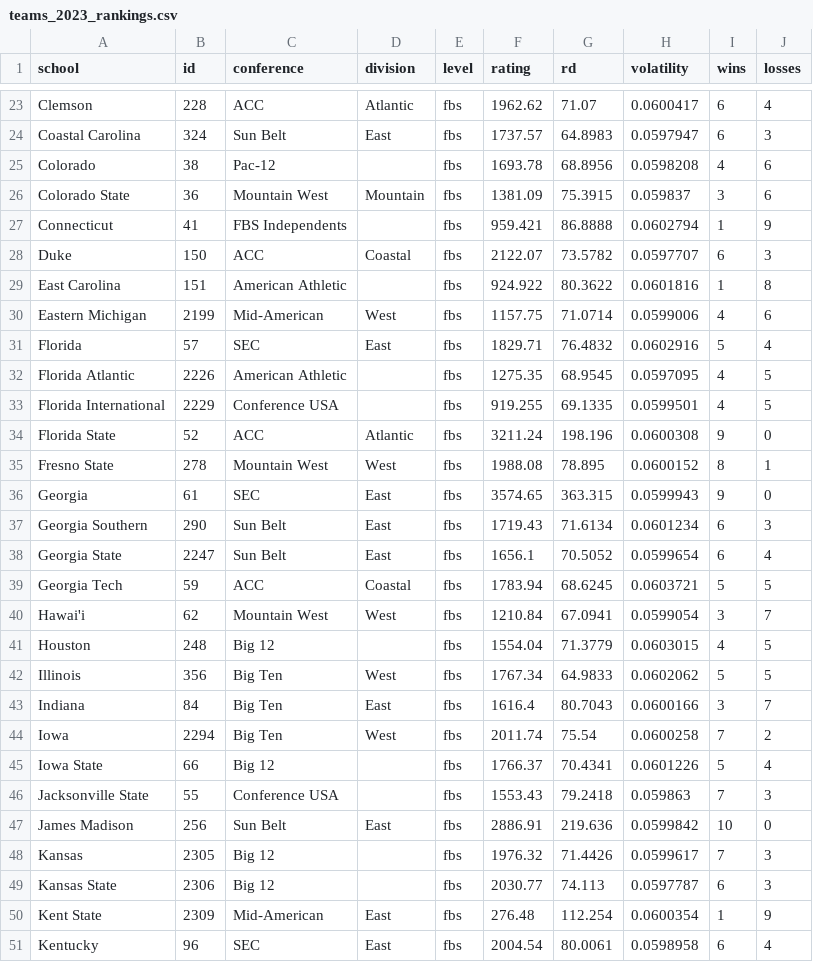
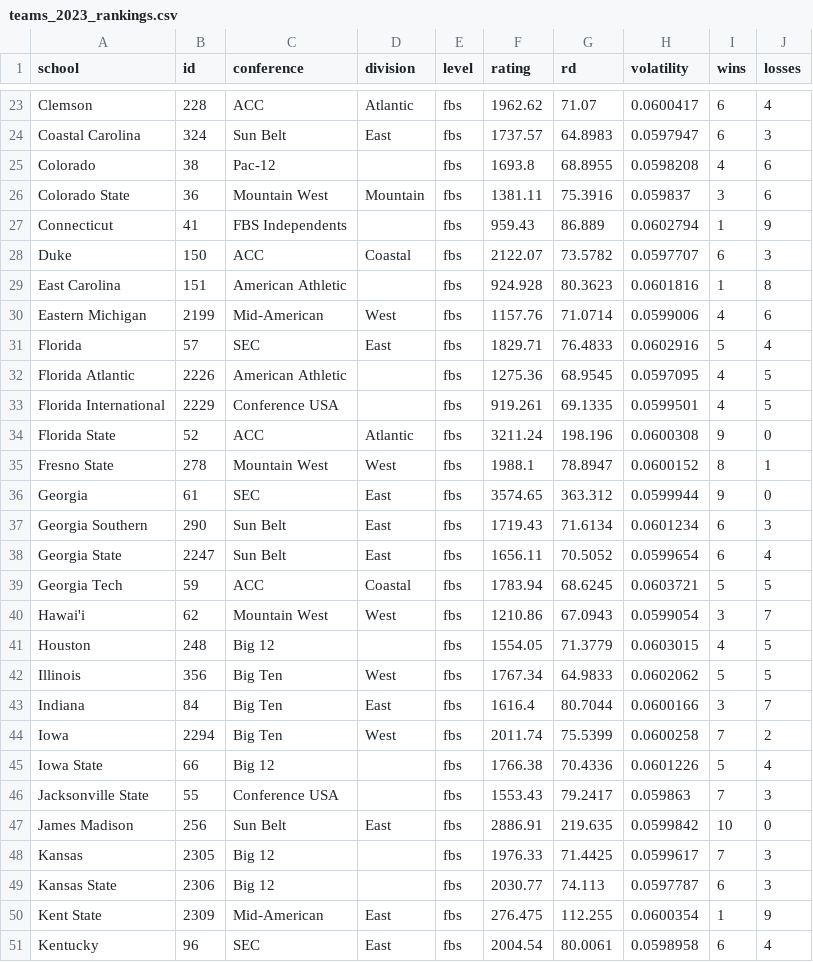
Before and after one commit to jackwarfield/cfb_rankings, a CSV file: teams_2023_rankings.csv, drawn as a sheet; only a part is shown, gaps mark what is left out; the diff covers the shown part only.

```diff
--- a/teams_2023_rankings.csv
+++ b/teams_2023_rankings.csv
@@ -24,28 +24,28 @@ Clemson,228,ACC,Atlantic,fbs,1962.62,71.07,0.0600417,6,4
 Coastal Carolina,324,Sun Belt,East,fbs,1737.57,64.8983,0.0597947,6,3
-Colorado,38,Pac-12,,fbs,1693.78,68.8956,0.0598208,4,6
-Colorado State,36,Mountain West,Mountain,fbs,1381.09,75.3915,0.059837,3,6
-Connecticut,41,FBS Independents,,fbs,959.421,86.8888,0.0602794,1,9
+Colorado,38,Pac-12,,fbs,1693.8,68.8955,0.0598208,4,6
+Colorado State,36,Mountain West,Mountain,fbs,1381.11,75.3916,0.059837,3,6
+Connecticut,41,FBS Independents,,fbs,959.43,86.889,0.0602794,1,9
 Duke,150,ACC,Coastal,fbs,2122.07,73.5782,0.0597707,6,3
-East Carolina,151,American Athletic,,fbs,924.922,80.3622,0.0601816,1,8
-Eastern Michigan,2199,Mid-American,West,fbs,1157.75,71.0714,0.0599006,4,6
-Florida,57,SEC,East,fbs,1829.71,76.4832,0.0602916,5,4
-Florida Atlantic,2226,American Athletic,,fbs,1275.35,68.9545,0.0597095,4,5
-Florida International,2229,Conference USA,,fbs,919.255,69.1335,0.0599501,4,5
+East Carolina,151,American Athletic,,fbs,924.928,80.3623,0.0601816,1,8
+Eastern Michigan,2199,Mid-American,West,fbs,1157.76,71.0714,0.0599006,4,6
+Florida,57,SEC,East,fbs,1829.71,76.4833,0.0602916,5,4
+Florida Atlantic,2226,American Athletic,,fbs,1275.36,68.9545,0.0597095,4,5
+Florida International,2229,Conference USA,,fbs,919.261,69.1335,0.0599501,4,5
 Florida State,52,ACC,Atlantic,fbs,3211.24,198.196,0.0600308,9,0
-Fresno State,278,Mountain West,West,fbs,1988.08,78.895,0.0600152,8,1
-Georgia,61,SEC,East,fbs,3574.65,363.315,0.0599943,9,0
+Fresno State,278,Mountain West,West,fbs,1988.1,78.8947,0.0600152,8,1
+Georgia,61,SEC,East,fbs,3574.65,363.312,0.0599944,9,0
 Georgia Southern,290,Sun Belt,East,fbs,1719.43,71.6134,0.0601234,6,3
-Georgia State,2247,Sun Belt,East,fbs,1656.1,70.5052,0.0599654,6,4
+Georgia State,2247,Sun Belt,East,fbs,1656.11,70.5052,0.0599654,6,4
 Georgia Tech,59,ACC,Coastal,fbs,1783.94,68.6245,0.0603721,5,5
-Hawai'i,62,Mountain West,West,fbs,1210.84,67.0941,0.0599054,3,7
-Houston,248,Big 12,,fbs,1554.04,71.3779,0.0603015,4,5
+Hawai'i,62,Mountain West,West,fbs,1210.86,67.0943,0.0599054,3,7
+Houston,248,Big 12,,fbs,1554.05,71.3779,0.0603015,4,5
 Illinois,356,Big Ten,West,fbs,1767.34,64.9833,0.0602062,5,5
-Indiana,84,Big Ten,East,fbs,1616.4,80.7043,0.0600166,3,7
-Iowa,2294,Big Ten,West,fbs,2011.74,75.54,0.0600258,7,2
-Iowa State,66,Big 12,,fbs,1766.37,70.4341,0.0601226,5,4
-Jacksonville State,55,Conference USA,,fbs,1553.43,79.2418,0.059863,7,3
-James Madison,256,Sun Belt,East,fbs,2886.91,219.636,0.0599842,10,0
-Kansas,2305,Big 12,,fbs,1976.32,71.4426,0.0599617,7,3
+Indiana,84,Big Ten,East,fbs,1616.4,80.7044,0.0600166,3,7
+Iowa,2294,Big Ten,West,fbs,2011.74,75.5399,0.0600258,7,2
+Iowa State,66,Big 12,,fbs,1766.38,70.4336,0.0601226,5,4
+Jacksonville State,55,Conference USA,,fbs,1553.43,79.2417,0.059863,7,3
+James Madison,256,Sun Belt,East,fbs,2886.91,219.635,0.0599842,10,0
+Kansas,2305,Big 12,,fbs,1976.33,71.4425,0.0599617,7,3
 Kansas State,2306,Big 12,,fbs,2030.77,74.113,0.0597787,6,3
-Kent State,2309,Mid-American,East,fbs,276.48,112.254,0.0600354,1,9
+Kent State,2309,Mid-American,East,fbs,276.475,112.255,0.0600354,1,9
 Kentucky,96,SEC,East,fbs,2004.54,80.0061,0.0598958,6,4
```
Also changed, not shown: 134 edited cells elsewhere in this file, games2021.csv, games2022.csv, 2 other files.
